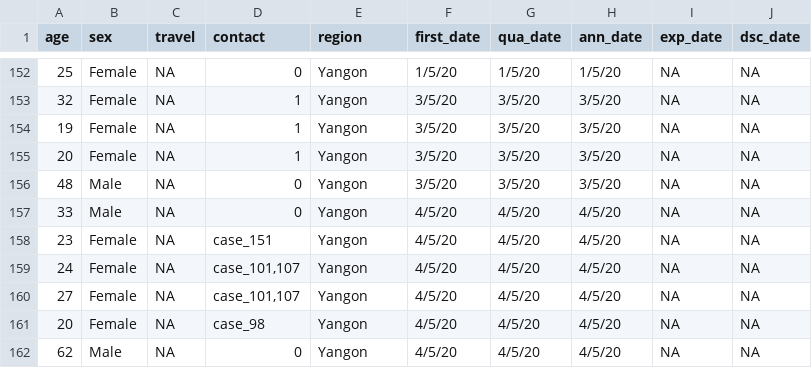
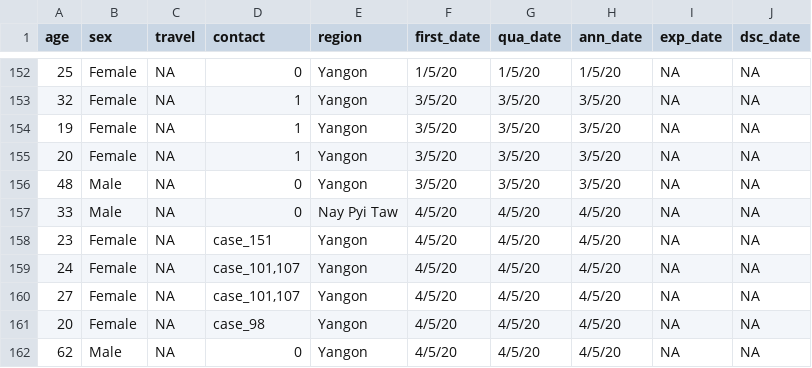
Before and after one commit to finerbrighterlighter/myanmar_covid19, a CSV file: mohs_announcement.csv, drawn as a sheet; only a part is shown, gaps mark what is left out.

```diff
--- a/mohs_announcement.csv
+++ b/mohs_announcement.csv
@@ -156,3 +156,3 @@ age,sex,travel,contact,region,first_date,qua_date,ann_date,exp_date,dsc_date
 48,Male,NA,0,Yangon,3/5/20,3/5/20,3/5/20,NA,NA
-33,Male,NA,0,Yangon,4/5/20,4/5/20,4/5/20,NA,NA
+33,Male,NA,0,Nay Pyi Taw,4/5/20,4/5/20,4/5/20,NA,NA
 23,Female,NA,case_151,Yangon,4/5/20,4/5/20,4/5/20,NA,NA
```
Also changed, not shown: 1 other file.
